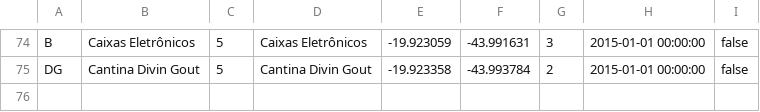
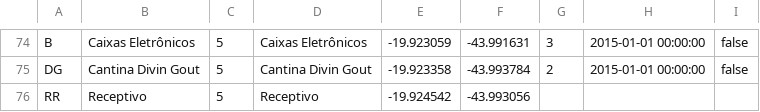
Before and after one commit to marcelorsjr/PucAberta, a CSV file: Puc Aberta/builds.csv, drawn as a sheet; only a part is shown, gaps mark what is left out.

```diff
--- a/Puc Aberta/builds.csv
+++ b/Puc Aberta/builds.csv
@@ -75 +75,2 @@ B;Caixas Eletrônicos;5;Caixas Eletrônicos;-19.923059;-43.991631;3;2015-01-01 0
 DG;Cantina Divin Gout;5;Cantina Divin Gout;-19.923358;-43.993784;2;2015-01-01 00:00:00;false
+RR;Receptivo;5;Receptivo;-19.924542;-43.993056
```
Also changed, not shown: 14 other files.
